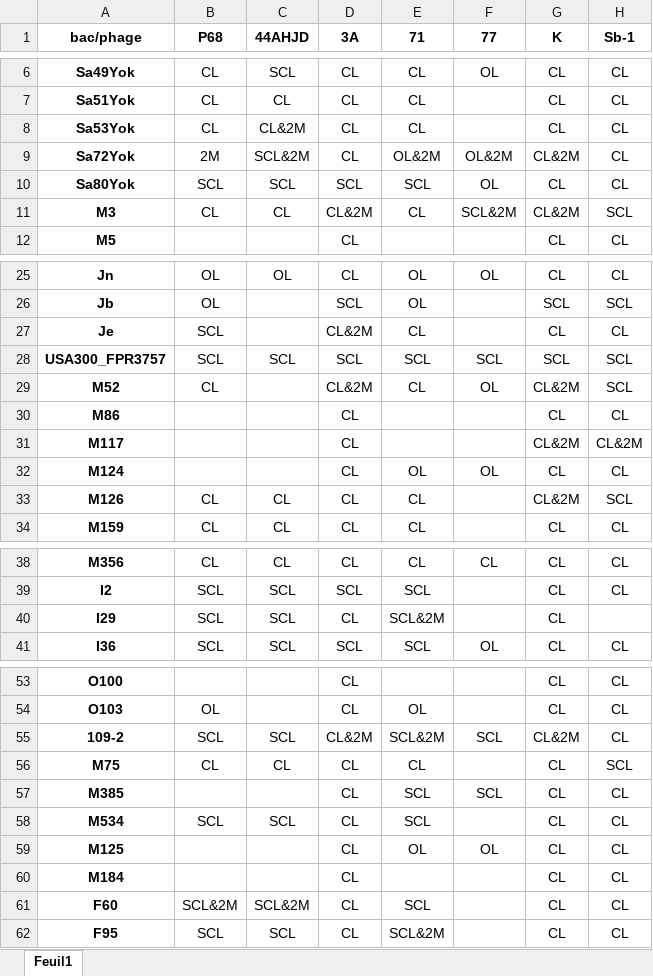
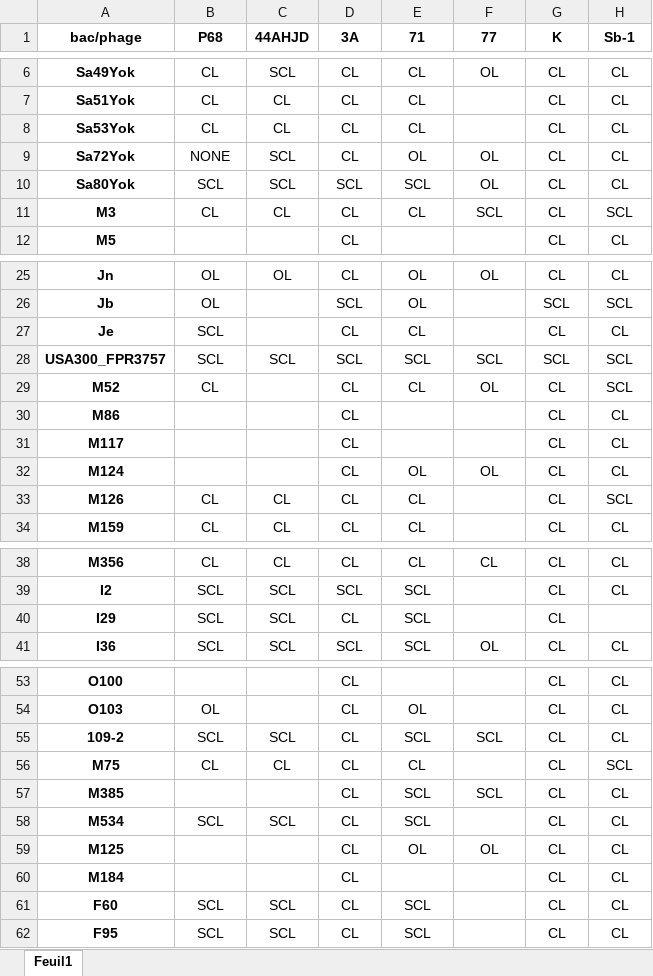
Before and after one commit to diogom1790/inphinity, an Excel workbook: greg_S_aureus.xlsx, sheet Feuil1, drawn as a sheet; only a part is shown, gaps mark what is left out; values as stored, in another font and other column widths than the file's, no borders; the diff names each change by its address in the sheet, - before the commit and + after, or states it on an @@ line.

```diff
--- a/greg_S_aureus.xlsx (sheet Feuil1)
+++ b/greg_S_aureus.xlsx (sheet Feuil1)
-C8 (44AHJD): CL&2M
+C8 (44AHJD): CL
-B9 (P68): 2M
+B9 (P68): NONE
-C9 (44AHJD): SCL&2M
+C9 (44AHJD): SCL
-E9 (71): OL&2M
+E9 (71): OL
-F9 (77): OL&2M
+F9 (77): OL
-G9 (K): CL&2M
+G9 (K): CL
-D11 (3A): CL&2M
+D11 (3A): CL
-F11 (77): SCL&2M
+F11 (77): SCL
-G11 (K): CL&2M
+G11 (K): CL
-D27 (3A): CL&2M
+D27 (3A): CL
-D29 (3A): CL&2M
+D29 (3A): CL
-G29 (K): CL&2M
+G29 (K): CL
-G31 (K): CL&2M
+G31 (K): CL
-H31 (Sb-1): CL&2M
+H31 (Sb-1): CL
-G33 (K): CL&2M
+G33 (K): CL
-E40 (71): SCL&2M
+E40 (71): SCL
-D55 (3A): CL&2M
+D55 (3A): CL
-E55 (71): SCL&2M
+E55 (71): SCL
-G55 (K): CL&2M
+G55 (K): CL
-B61 (P68): SCL&2M
+B61 (P68): SCL
-C61 (44AHJD): SCL&2M
+C61 (44AHJD): SCL
-E62 (71): SCL&2M
+E62 (71): SCL
```
Also changed, not shown: 2 other files.
